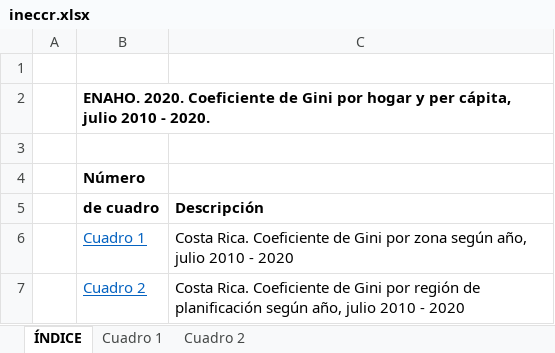
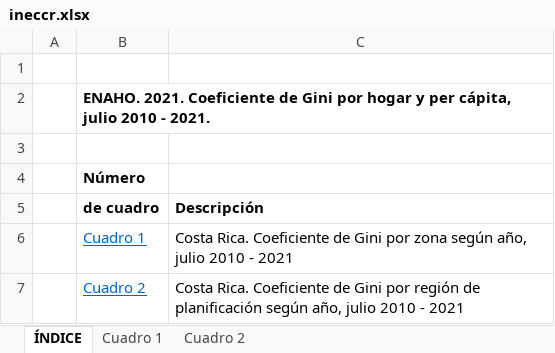
Before and after one commit to fsolt/swiid, an Excel workbook: data-raw/ineccr.xlsx, sheet ÍNDICE, drawn as a sheet; values as stored, in another font and other column widths than the file's, no borders; the diff names each change by its address in the sheet, - before the commit and + after, or states it on an @@ line.

```diff
--- a/data-raw/ineccr.xlsx (sheet ÍNDICE)
+++ b/data-raw/ineccr.xlsx (sheet ÍNDICE)
-B2 (de cuadro): ENAHO. 2020. Coeficiente de Gini por hogar y per cápita, julio 2010 - 2020.
+B2 (de cuadro): ENAHO. 2021. Coeficiente de Gini por hogar y per cápita, julio 2010 - 2021.
-C6 (Descripción): …2010 - 2020
+C6 (Descripción): …2010 - 2021
-C7 (Descripción): …2010 - 2020
+C7 (Descripción): …2010 - 2021
```
Also changed, not shown: sheet Cuadro 2, sheet Cuadro 1, data-raw/inebo.xlsx, data-raw/uscb_ae.xlsx, 10 other files.
